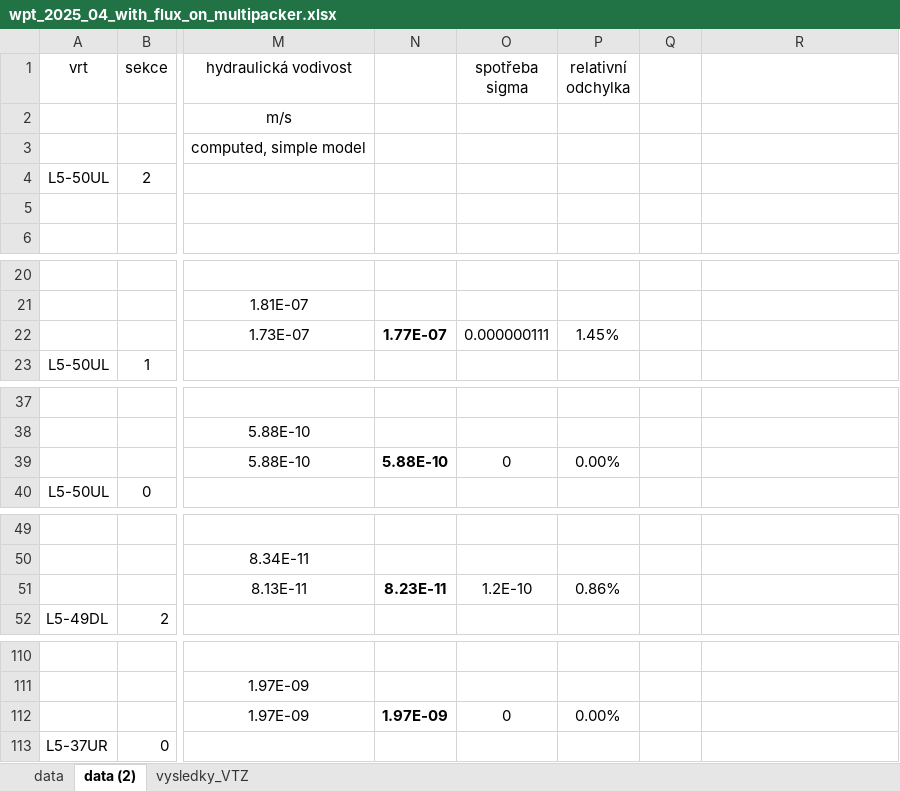
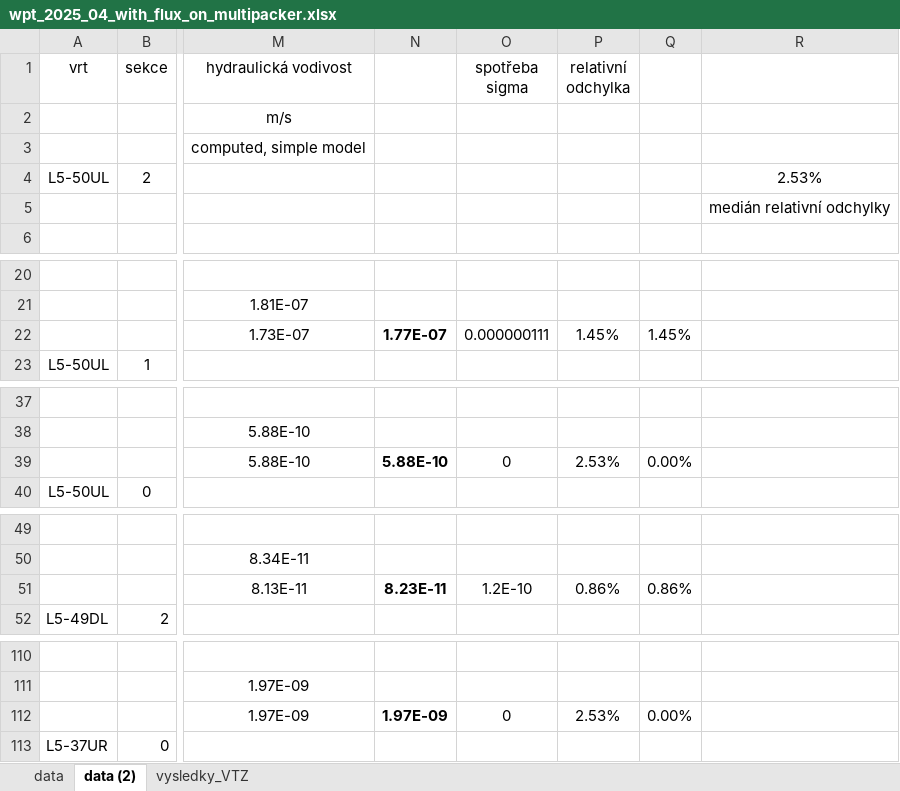
Before and after one commit to GeoMop/endorse, an Excel workbook: apps/chodby_inv/input_data/wpt_2025_04_with_flux_on_multipacker.xlsx, sheet data (2), drawn as a sheet; only a part is shown, gaps mark what is left out; values as stored, in another font and other column widths than the file's, no borders; the diff covers the shown part only; the diff names each change by its address in the sheet, - before the commit and + after, or states it on an @@ line.

Commit message:
Update multipacker v2

```diff
--- a/apps/chodby_inv/input_data/wpt_2025_04_with_flux_on_multipacker.xlsx (sheet data (2))
+++ b/apps/chodby_inv/input_data/wpt_2025_04_with_flux_on_multipacker.xlsx (sheet data (2))
-R4: (empty)
+R4: 2.53%
-R5: (empty)
+R5: medián relativní odchylky
-Q22: (empty)
+Q22: 1.45%
-P39 (relativní odchylka): 0.00%
+P39 (relativní odchylka): 2.53%
-Q39: (empty)
+Q39: 0.00%
-Q51: (empty)
+Q51: 0.86%
-P112 (relativní odchylka): 0.00%
+P112 (relativní odchylka): 2.53%
-Q112: (empty)
+Q112: 0.00%
```
Also changed, not shown: 22 edited cells elsewhere in this sheet, formulas that keep their value.
